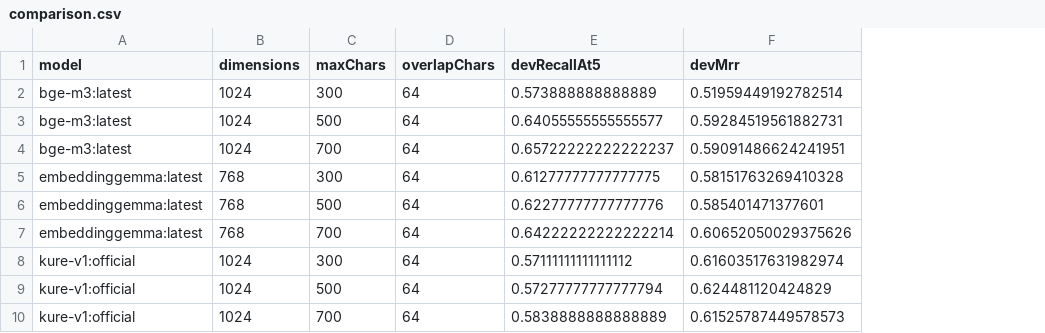
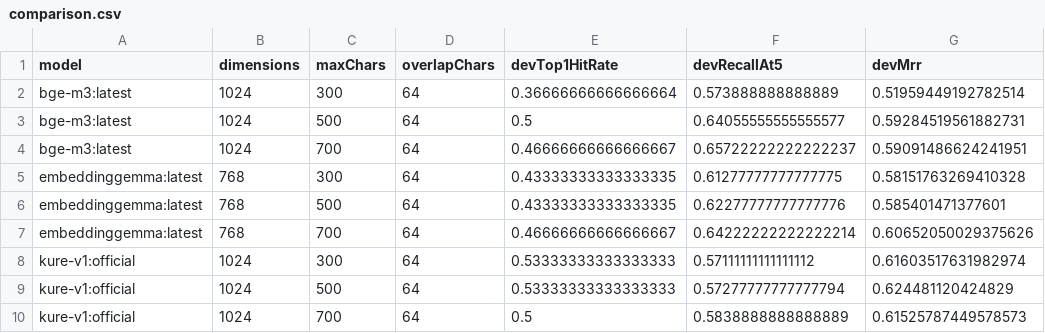
Before and after one commit to ranpia/MoleLaw_backend, a CSV file: evaluation/legal-retrieval/reports/comparison.csv, drawn as a sheet; only a part is shown; the diff names each change by its address in the sheet, - before the commit and + after, or states it on an @@ line.

```diff
--- a/evaluation/legal-retrieval/reports/comparison.csv
+++ b/evaluation/legal-retrieval/reports/comparison.csv
+column E (devTop1HitRate), rows 2-10: 0.36666666666666664 | 0.5 | 0.46666666666666667 | 0.43333333333333335 | 0.43333333333333335 | 0.46666666666666667 | 0.53333333333333333 | 0.53333333333333333 | 0.5
```
Also changed, not shown: 9 other files.
